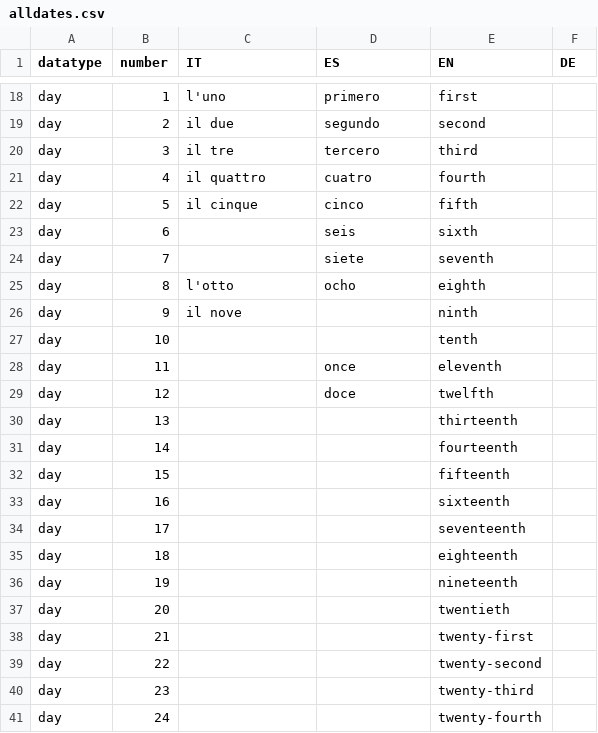
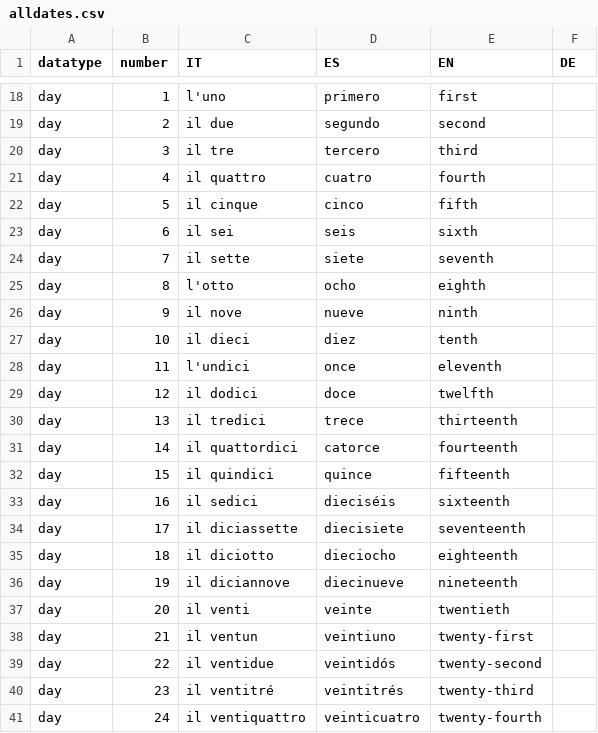
Before and after one commit to gabrit20/santo, a CSV file: alldates.csv, drawn as a sheet; only a part is shown, gaps mark what is left out; the diff covers the shown part only.

```diff
--- a/alldates.csv
+++ b/alldates.csv
@@ -22,20 +22,20 @@ day;4;il quattro;cuatro;fourth ;
 day;5;il cinque;cinco;fifth ;
-day;6;;seis;sixth ;
-day;7;;siete;seventh ;
+day;6;il sei;seis;sixth ;
+day;7;il sette;siete;seventh ;
 day;8;l'otto;ocho;eighth ;
-day;9;il nove;;ninth ;
-day;10;;;tenth ;
-day;11;;once;eleventh ;
-day;12;;doce;twelfth ;
-day;13;;;thirteenth ;
-day;14;;;fourteenth ;
-day;15;;;fifteenth ;
-day;16;;;sixteenth ;
-day;17;;;seventeenth ;
-day;18;;;eighteenth ;
-day;19;;;nineteenth ;
-day;20;;;twentieth ;
-day;21;;;twenty-first ;
-day;22;;;twenty-second ;
-day;23;;;twenty-third ;
-day;24;;;twenty-fourth ;
+day;9;il nove;nueve;ninth ;
+day;10;il dieci;diez;tenth ;
+day;11;l'undici;once;eleventh ;
+day;12;il dodici;doce;twelfth ;
+day;13;il tredici;trece;thirteenth ;
+day;14;il quattordici;catorce;fourteenth ;
+day;15;il quindici;quince;fifteenth ;
+day;16;il sedici;dieciséis;sixteenth ;
+day;17;il diciassette;diecisiete;seventeenth ;
+day;18;il diciotto;dieciocho;eighteenth ;
+day;19;il diciannove;diecinueve;nineteenth ;
+day;20;il venti;veinte;twentieth ;
+day;21;il ventun;veintiuno;twenty-first ;
+day;22;il ventidue;veintidós;twenty-second ;
+day;23;il ventitré;veintitrés;twenty-third ;
+day;24;il ventiquattro;veinticuatro;twenty-fourth ;
```
Also changed, not shown: 22 edited cells elsewhere in this file, allpope.csv, allsaints.csv, 14 other files.
